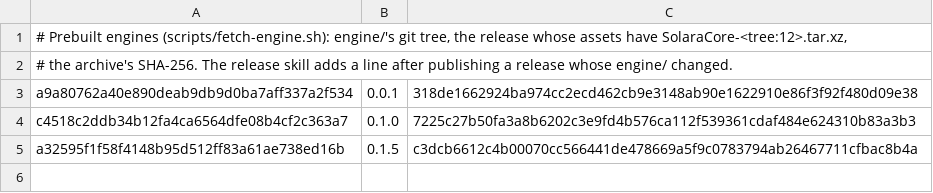
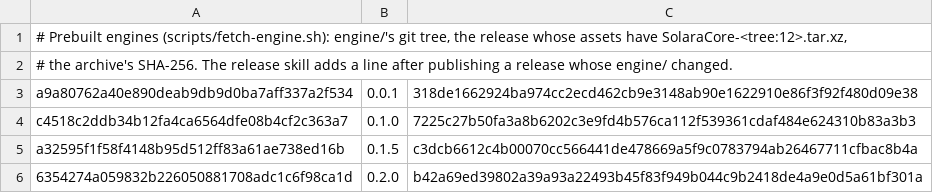
Before and after one commit to andrewbenson/solara, a TSV file: packages/solaracore/prebuilt-engines.tsv, drawn as a sheet.

Commit message:
0.2.0 shipped: roadmap rows, prebuilt engine 6354274a0598

```diff
--- a/packages/solaracore/prebuilt-engines.tsv
+++ b/packages/solaracore/prebuilt-engines.tsv
@@ -5 +5,2 @@ c4518c2ddb34b12fa4ca6564dfe08b4cf2c363a7	0.1.0	7225c27b50fa3a8b6202c3e9fd4b576ca
 a32595f1f58f4148b95d512ff83a61ae738ed16b	0.1.5	c3dcb6612c4b00070cc566441de478669a5f9c0783794ab26467711cfbac8b4a
+6354274a059832b226050881708adc1c6f98ca1d	0.2.0	b42a69ed39802a39a93a22493b45f83f949b044c9b2418de4a9e0d5a61bf301a
```
Also changed, not shown: 1 other file.
